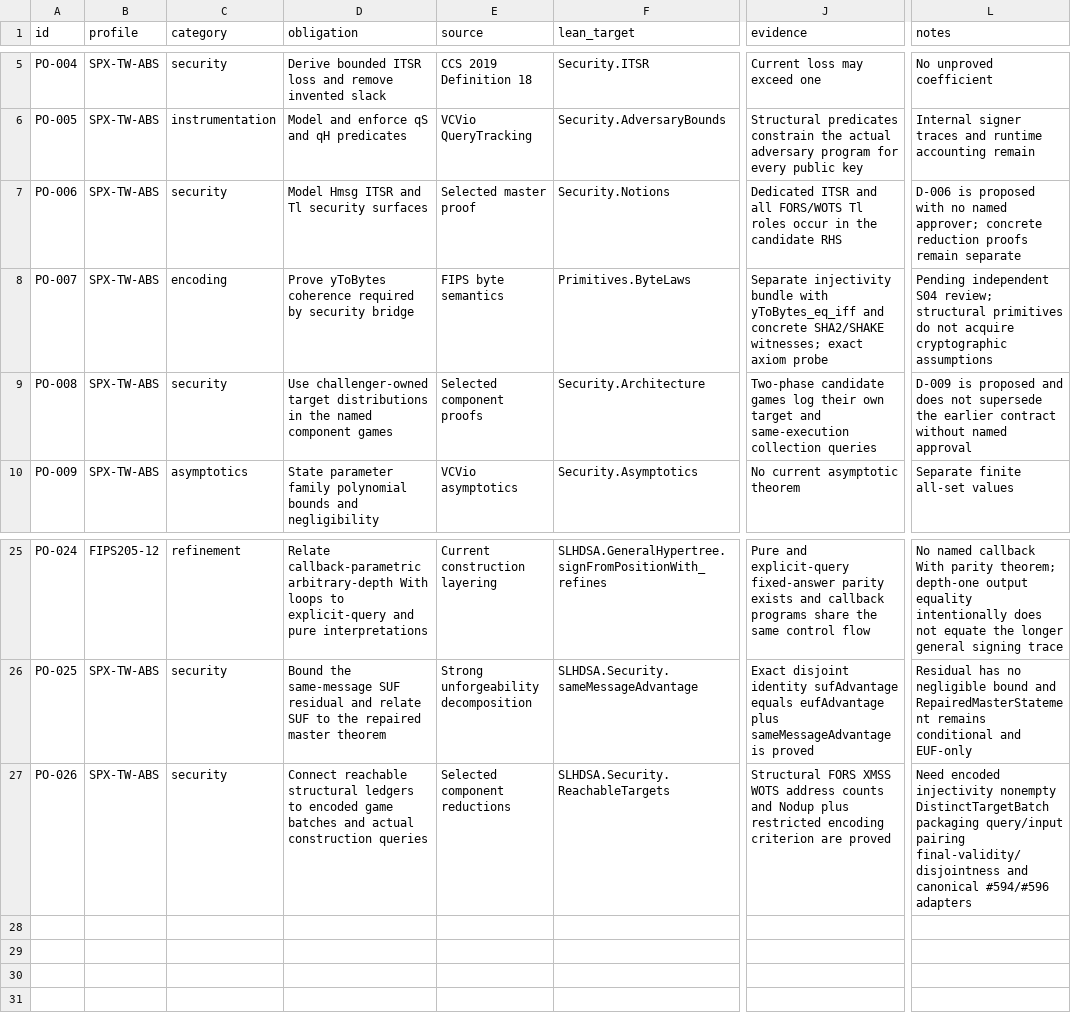
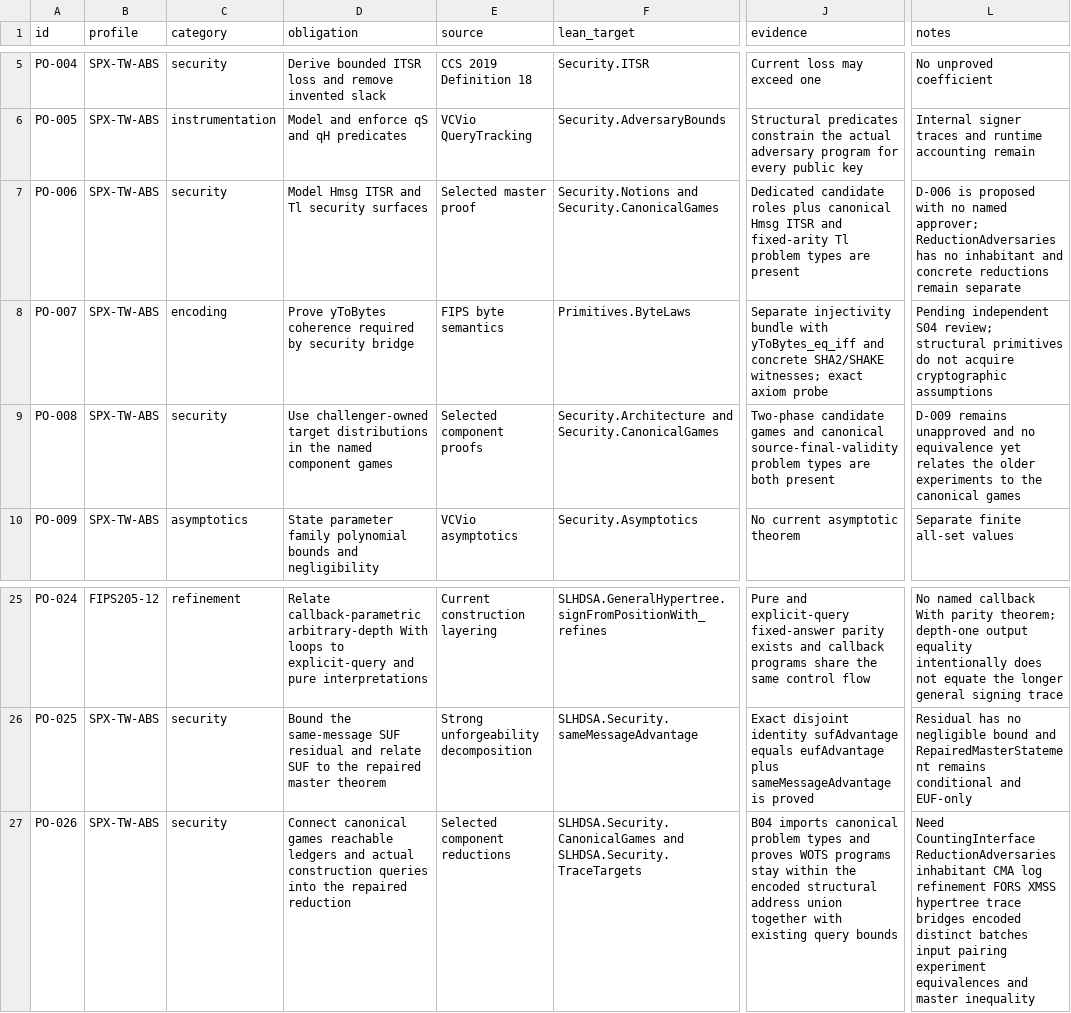
Before and after one commit to Verified-zkEVM/VCVio, a CSV file: docs/slhdsa/matrices/proof-obligations.csv, drawn as a sheet; only a part is shown, gaps mark what is left out; the diff names each change by its address in the sheet, - before the commit and + after, or states it on an @@ line.

Commit message:
docs(slhdsa): integrate canonical game visibility

```diff
--- a/docs/slhdsa/matrices/proof-obligations.csv
+++ b/docs/slhdsa/matrices/proof-obligations.csv
-F7 (lean_target): Security.Notions
+F7 (lean_target): Security.Notions and Security.CanonicalGames
-J7 (evidence): Dedicated ITSR and all FORS/WOTS Tl roles occur in the candidate RHS
+J7 (evidence): Dedicated candidate roles plus canonical Hmsg ITSR and fixed-arity Tl problem types are present
-L7 (notes): …named approver; concrete reduction proofs remain separate
+L7 (notes): …named approver; ReductionAdversaries has no inhabitant and concrete reductions remain separate
-F9 (lean_target): Security.Architecture
+F9 (lean_target): Security.Architecture and Security.CanonicalGames
-J9 (evidence): …candidate games log their own target and same-execution collection queries
+J9 (evidence): …candidate games and canonical source-final-validity problem types are both present
-L9 (notes): D-009 is proposed and does not supersede the earlier contract without named approval
+L9 (notes): D-009 remains unapproved and no equivalence yet relates the older experiments to the canonical games
-D27 (obligation): Connect reachable structural ledgers to encoded game batches and actual construction queries
+D27 (obligation): Connect canonical games reachable ledgers and actual construction queries into the repaired reduction
-F27 (lean_target): SLHDSA.Security.ReachableTargets
+F27 (lean_target): SLHDSA.Security.CanonicalGames and SLHDSA.Security.TraceTargets
-J27 (evidence): Structural FORS XMSS WOTS address counts and Nodup plus restricted encoding criterion are proved
+J27 (evidence): B04 imports canonical problem types and proves WOTS programs stay within the encoded structural address union together with existing query bounds
-L27 (notes): Need encoded injectivity nonempty DistinctTargetBatch packaging query/input pairing final-validity/disjointness and canonical #594/#596 adapters
+L27 (notes): Need CountingInterface ReductionAdversaries inhabitant CMA log refinement FORS XMSS hypertree trace bridges encoded distinct batches input pairing experiment equivalences and master inequality
```
Also changed, not shown: docs/slhdsa/matrices/coverage.csv, 15 other files.
